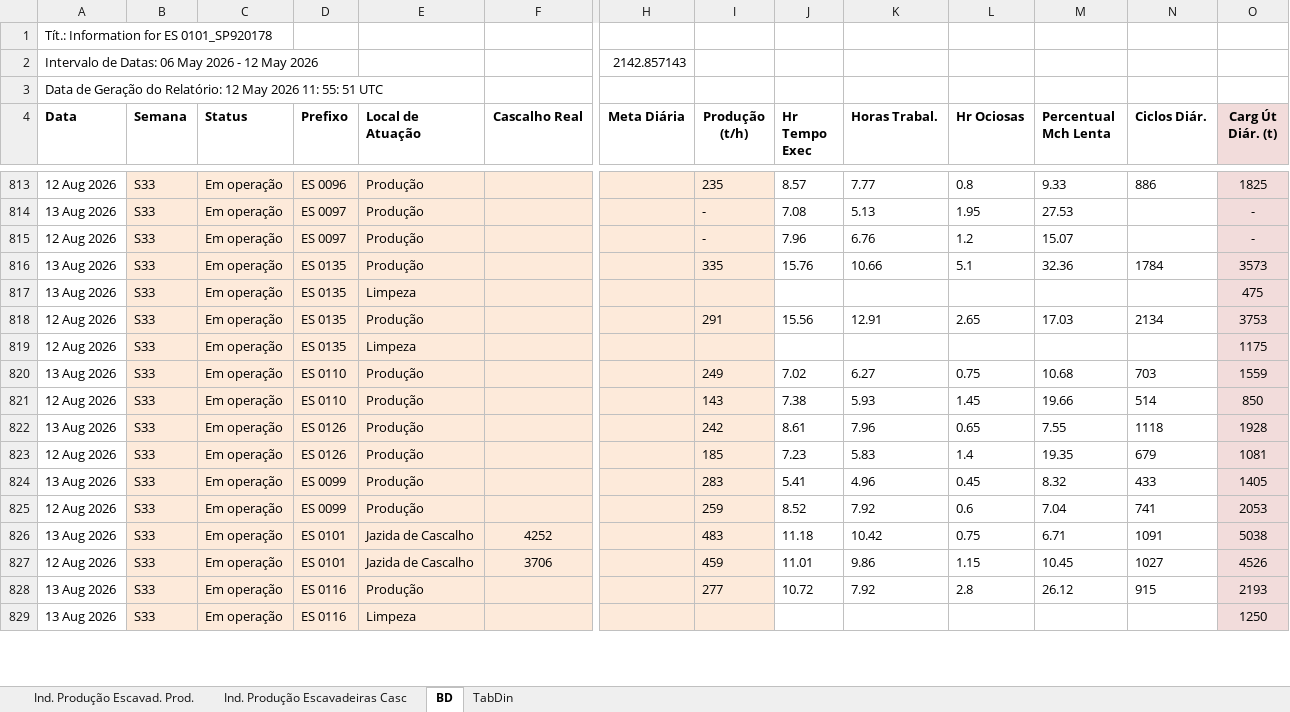
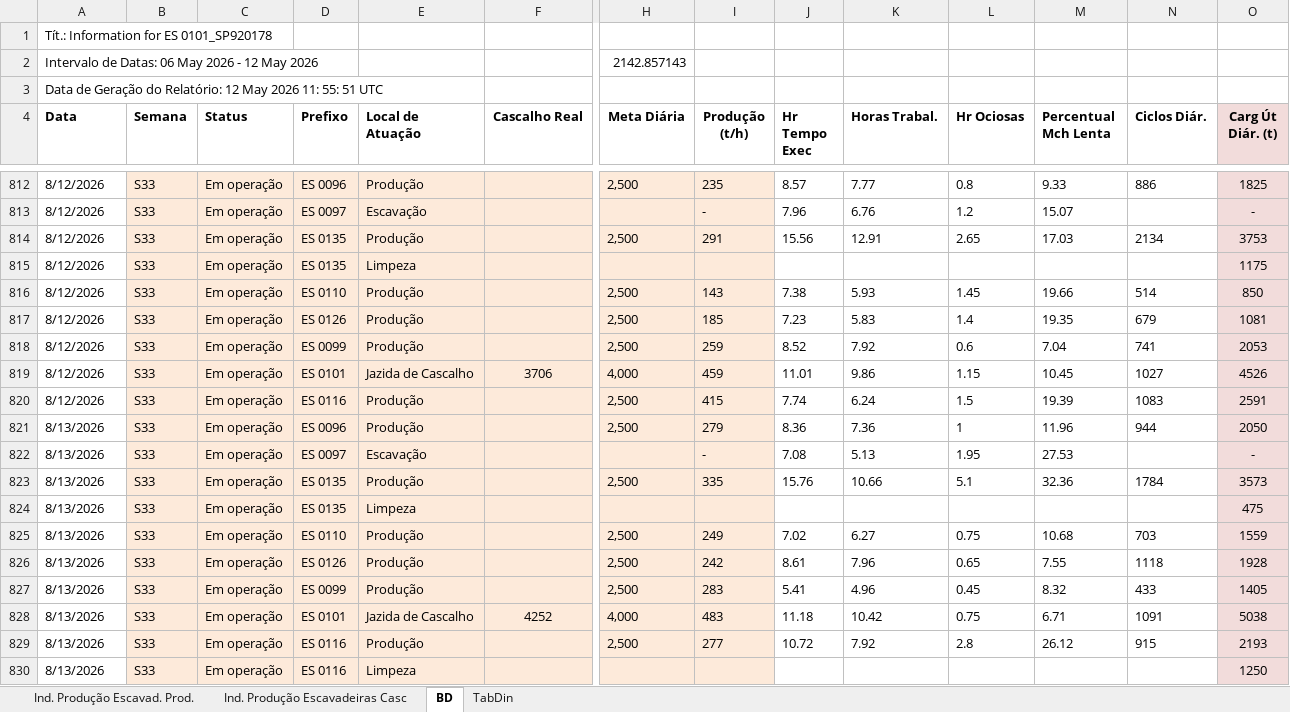
Before and after one commit to lucianafioramonte/obra421_execucao, an Excel workbook: dados_escavadeira.xlsx, sheet BD, drawn as a sheet; only a part is shown, gaps mark what is left out; values as stored, in another font and other column widths than the file's, no borders; removed rows and columns are numbered as before the commit, all else as after; rows hold the shown columns only; the diff covers the shown part only; the diff names each change by its address in the sheet, - before the commit and + after, or states it on an @@ line.

```diff
--- a/dados_escavadeira.xlsx (sheet BD)
+++ b/dados_escavadeira.xlsx (sheet BD)
-A812 (Data): 12 Aug 2026
+A812 (Data): 8/12/2026
-H812 (Meta Diária): (empty)
+H812 (Meta Diária): 2,500
-row 814: 13 Aug 2026 | S33 | Em operação | ES 0097 | Produção |  |  | - | 7.08 | 5.13 | 1.95 | 27.53 |  | -
-A813 (Data): 12 Aug 2026
+A813 (Data): 8/12/2026
-E813 (Local de Atuação): Produção
+E813 (Local de Atuação): Escavação
-row 816: 13 Aug 2026 | S33 | Em operação | ES 0135 | Produção |  |  | 335 | 15.76 | 10.66 | 5.1 | 32.36 | 1784 | 3573
-row 817: 13 Aug 2026 | S33 | Em operação | ES 0135 | Limpeza |  |  |  |  |  |  |  |  | 475
-A814:A815 (Data): 12 Aug 2026
+A814:A815 (Data): 8/12/2026
-H814 (Meta Diária): (empty)
+H814 (Meta Diária): 2,500
-row 820: 13 Aug 2026 | S33 | Em operação | ES 0110 | Produção |  |  | 249 | 7.02 | 6.27 | 0.75 | 10.68 | 703 | 1559
-A816 (Data): 12 Aug 2026
+A816 (Data): 8/12/2026
-H816 (Meta Diária): (empty)
+H816 (Meta Diária): 2,500
-row 822: 13 Aug 2026 | S33 | Em operação | ES 0126 | Produção |  |  | 242 | 8.61 | 7.96 | 0.65 | 7.55 | 1118 | 1928
-A817 (Data): 12 Aug 2026
+A817 (Data): 8/12/2026
-H817 (Meta Diária): (empty)
+H817 (Meta Diária): 2,500
-row 824: 13 Aug 2026 | S33 | Em operação | ES 0099 | Produção |  |  | 283 | 5.41 | 4.96 | 0.45 | 8.32 | 433 | 1405
-A818 (Data): 12 Aug 2026
+A818 (Data): 8/12/2026
-H818 (Meta Diária): (empty)
+H818 (Meta Diária): 2,500
-row 826: 13 Aug 2026 | S33 | Em operação | ES 0101 | Jazida de Cascalho | 4252 |  | 483 | 11.18 | 10.42 | 0.75 | 6.71 | 1091 | 5038
-A819 (Data): 12 Aug 2026
+A819 (Data): 8/12/2026
-H819 (Meta Diária): (empty)
+H819 (Meta Diária): 4,000
+row 820: 8/12/2026 | S33 | Em operação | ES 0116 | Produção |  | 2,500 | 415 | 7.74 | 6.24 | 1.5 | 19.39 | 1083 | 2591
+row 821: 8/13/2026 | S33 | Em operação | ES 0096 | Produção |  | 2,500 | 279 | 8.36 | 7.36 | 1 | 11.96 | 944 | 2050
+row 822: 8/13/2026 | S33 | Em operação | ES 0097 | Escavação |  |  | - | 7.08 | 5.13 | 1.95 | 27.53 |  | -
+row 823: 8/13/2026 | S33 | Em operação | ES 0135 | Produção |  | 2,500 | 335 | 15.76 | 10.66 | 5.1 | 32.36 | 1784 | 3573
+row 824: 8/13/2026 | S33 | Em operação | ES 0135 | Limpeza |  |  |  |  |  |  |  |  | 475
+row 825: 8/13/2026 | S33 | Em operação | ES 0110 | Produção |  | 2,500 | 249 | 7.02 | 6.27 | 0.75 | 10.68 | 703 | 1559
+row 826: 8/13/2026 | S33 | Em operação | ES 0126 | Produção |  | 2,500 | 242 | 8.61 | 7.96 | 0.65 | 7.55 | 1118 | 1928
+row 827: 8/13/2026 | S33 | Em operação | ES 0099 | Produção |  | 2,500 | 283 | 5.41 | 4.96 | 0.45 | 8.32 | 433 | 1405
+row 828: 8/13/2026 | S33 | Em operação | ES 0101 | Jazida de Cascalho | 4252 | 4,000 | 483 | 11.18 | 10.42 | 0.75 | 6.71 | 1091 | 5038
-A829:A830 (Data): 13 Aug 2026
+A829:A830 (Data): 8/13/2026
-H829 (Meta Diária): (empty)
+H829 (Meta Diária): 2,500
```
Also changed, not shown: 25 added rows, 27 removed rows and 32 edited cells elsewhere in this sheet, sheet TabDin, sheet Ind. Produção Escavadeiras Casc, sheet Ind. Produção Escavad. Prod., formulas that keep their value, hidden cells, charts or pictures, 1 other file.
